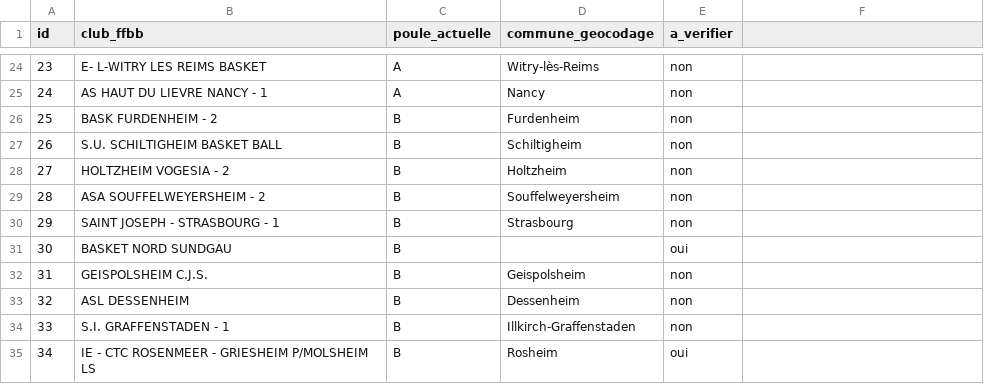
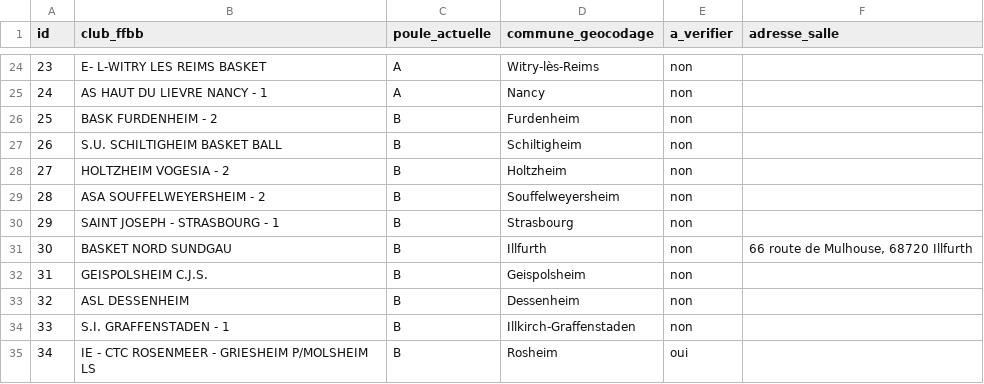
Before and after one commit to qhacq/PNMap, a CSV file: data/clubs.csv, drawn as a sheet; only a part is shown, gaps mark what is left out; the diff names each change by its address in the sheet, - before the commit and + after, or states it on an @@ line.

```diff
--- a/data/clubs.csv
+++ b/data/clubs.csv
-F1: (empty)
+F1: adresse_salle
-D31 (commune_geocodage): (empty)
+D31 (commune_geocodage): Illfurth
-E31 (a_verifier): oui
+E31 (a_verifier): non
-F31 (adresse_salle): (empty)
+F31 (adresse_salle): 66 route de Mulhouse, 68720 Illfurth
```
Also changed, not shown: 10 other files.
